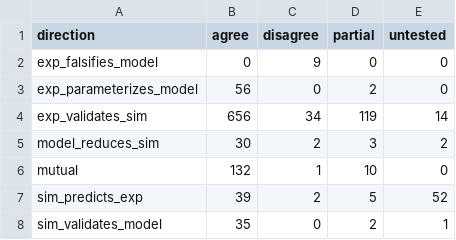
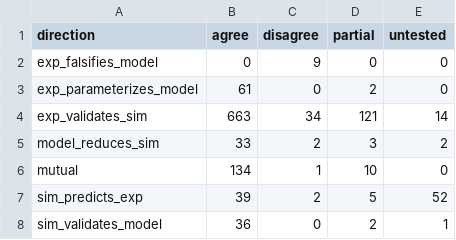
Before and after one commit to MattH55/smash-sim, a CSV file: data/views/arrows.csv, drawn as a sheet.

```diff
--- a/data/views/arrows.csv
+++ b/data/views/arrows.csv
@@ -2,7 +2,7 @@ direction,agree,disagree,partial,untested
 exp_falsifies_model,0,9,0,0
-exp_parameterizes_model,56,0,2,0
-exp_validates_sim,656,34,119,14
-model_reduces_sim,30,2,3,2
-mutual,132,1,10,0
+exp_parameterizes_model,61,0,2,0
+exp_validates_sim,663,34,121,14
+model_reduces_sim,33,2,3,2
+mutual,134,1,10,0
 sim_predicts_exp,39,2,5,52
-sim_validates_model,35,0,2,1
+sim_validates_model,36,0,2,1
```
Also changed, not shown: data/30_missing.csv, data/views/class_x_event_grid.csv, 12 other files.
